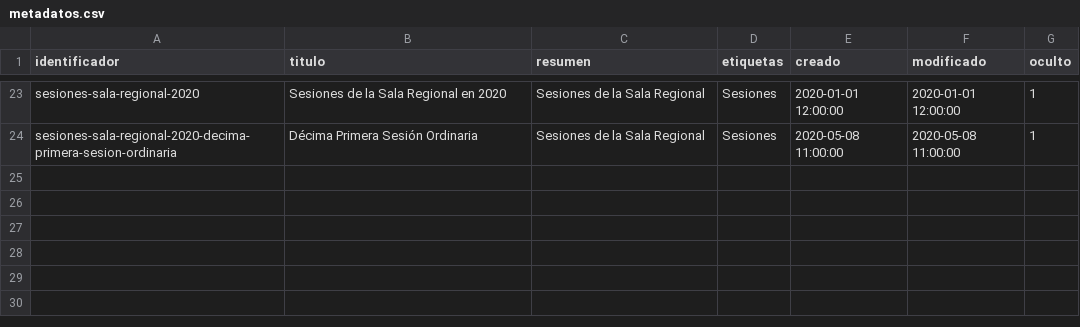
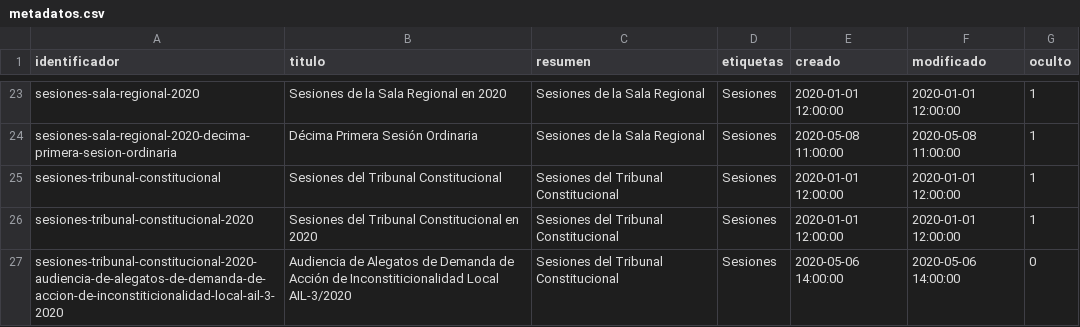
Before and after one commit to cldeleon/constructor-web-pjecz-gob-mx, a CSV file: scripts/archivista/sesiones/metadatos.csv, drawn as a sheet; only a part is shown, gaps mark what is left out.

Commit message:
Corregí plugin pelican_javascript. Novedades en Tribunal Constitucional y Sesiones.

```diff
--- a/scripts/archivista/sesiones/metadatos.csv
+++ b/scripts/archivista/sesiones/metadatos.csv
@@ -24 +24,4 @@ sesiones-sala-regional-2020,Sesiones de la Sala Regional en 2020,Sesiones de la
 sesiones-sala-regional-2020-decima-primera-sesion-ordinaria,Décima Primera Sesión Ordinaria,Sesiones de la Sala Regional,Sesiones,2020-05-08 11:00:00,2020-05-08 11:00:00,1
+sesiones-tribunal-constitucional,Sesiones del Tribunal Constitucional,Sesiones del Tribunal Constitucional,Sesiones,2020-01-01 12:00:00,2020-01-01 12:00:00,1
+sesiones-tribunal-constitucional-2020,Sesiones del Tribunal Constitucional en 2020,Sesiones del Tribunal Constitucional,Sesiones,2020-01-01 12:00:00,2020-01-01 12:00:00,1
+sesiones-tribunal-constitucional-2020-audiencia-de-alegatos-de-demanda-de-accion-de-inconstiticionalidad-local-ail-3-2020,Audiencia de Alegatos de Demanda de Acción de Inconstiticionalidad Local AIL-3/2020,Sesiones del Tribunal Constitucional,Sesiones,2020-05-06 14:00:00,2020-05-06 14:00:00,0
```
Also changed, not shown: 14 other files.
